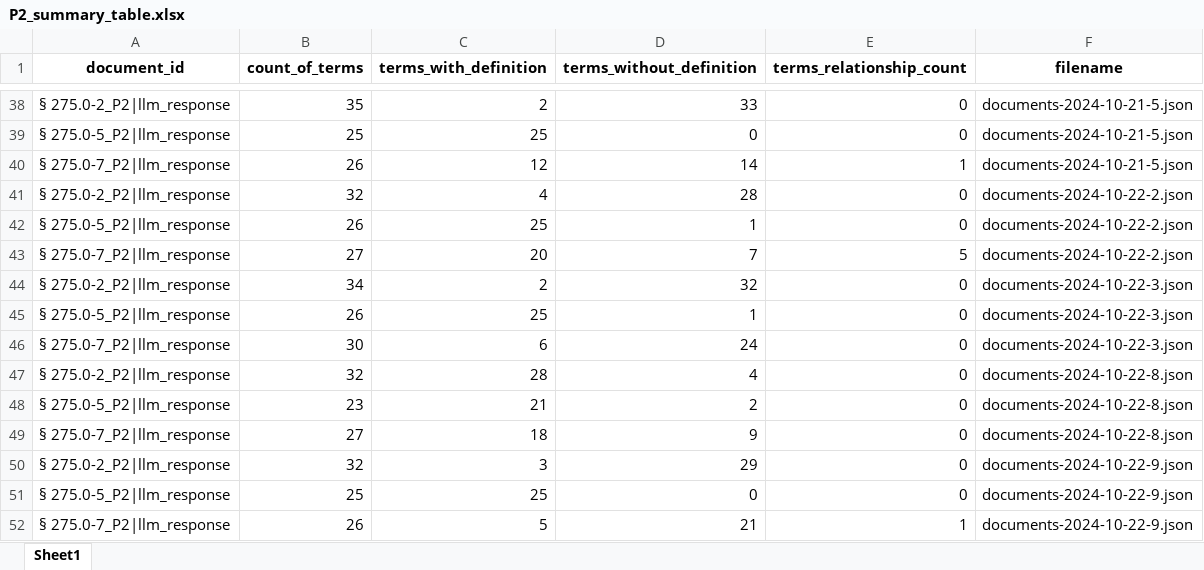
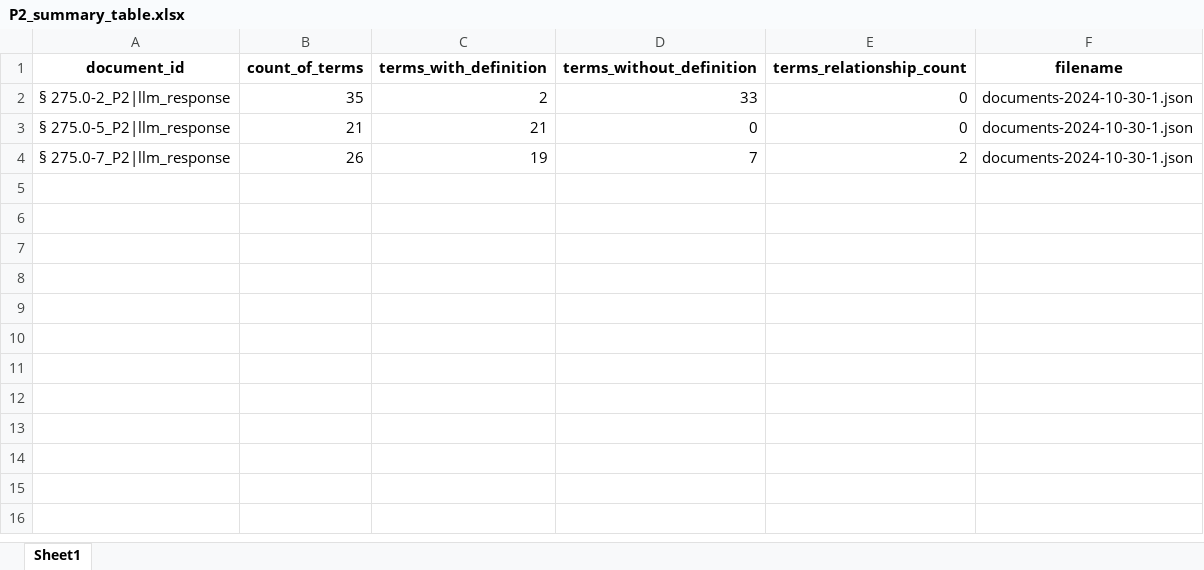
Before and after one commit to asantos2000/dissertacao-santos-anderson-2024, an Excel workbook: code/outputs/P2_summary_table.xlsx, sheet Sheet1, drawn as a sheet; only a part is shown, gaps mark what is left out; values as stored, in another font and other column widths than the file's, no borders; removed rows and columns are numbered as before the commit, all else as after; the diff covers the shown part only; the diff names each change by its address in the sheet, - before the commit and + after, or states it on an @@ line.

```diff
--- a/code/outputs/P2_summary_table.xlsx (sheet Sheet1)
+++ b/code/outputs/P2_summary_table.xlsx (sheet Sheet1)
-F2:F4 (filename): documents-2024-10-21-5.json
+F2:F4 (filename): documents-2024-10-30-1.json
-B3 (count_of_terms): 25
+B3 (count_of_terms): 21
-C3 (terms_with_definition): 25
+C3 (terms_with_definition): 21
-C4 (terms_with_definition): 12
+C4 (terms_with_definition): 19
-D4 (terms_without_definition): 14
+D4 (terms_without_definition): 7
-E4 (terms_relationship_count): 1
+E4 (terms_relationship_count): 2
-row 41: § 275.0-2_P2|llm_response | 32 | 4 | 28 | 0 | documents-2024-10-22-2.json
-row 42: § 275.0-5_P2|llm_response | 26 | 25 | 1 | 0 | documents-2024-10-22-2.json
-row 43: § 275.0-7_P2|llm_response | 27 | 20 | 7 | 5 | documents-2024-10-22-2.json
-row 44: § 275.0-2_P2|llm_response | 34 | 2 | 32 | 0 | documents-2024-10-22-3.json
-row 45: § 275.0-5_P2|llm_response | 26 | 25 | 1 | 0 | documents-2024-10-22-3.json
-row 46: § 275.0-7_P2|llm_response | 30 | 6 | 24 | 0 | documents-2024-10-22-3.json
-row 47: § 275.0-2_P2|llm_response | 32 | 28 | 4 | 0 | documents-2024-10-22-8.json
-row 48: § 275.0-5_P2|llm_response | 23 | 21 | 2 | 0 | documents-2024-10-22-8.json
-row 49: § 275.0-7_P2|llm_response | 27 | 18 | 9 | 0 | documents-2024-10-22-8.json
-row 50: § 275.0-2_P2|llm_response | 32 | 3 | 29 | 0 | documents-2024-10-22-9.json
-row 51: § 275.0-5_P2|llm_response | 25 | 25 | 0 | 0 | documents-2024-10-22-9.json
-row 52: § 275.0-7_P2|llm_response | 26 | 5 | 21 | 1 | documents-2024-10-22-9.json
```
Also changed, not shown: 36 removed rows elsewhere in this sheet, code/outputs/P1_summary_table.xlsx, code/outputs/P1_summary_true_table.xlsx, 41 other files.
